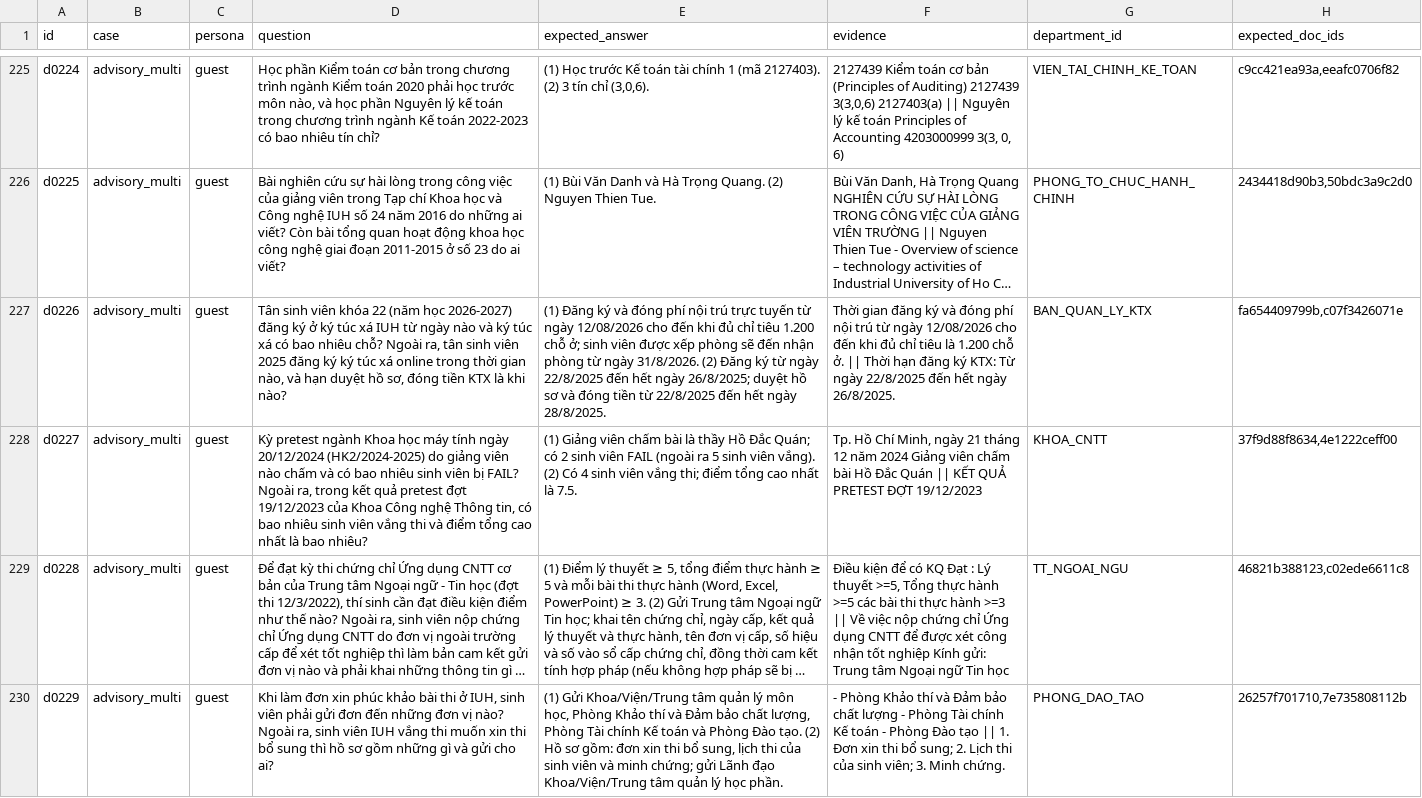
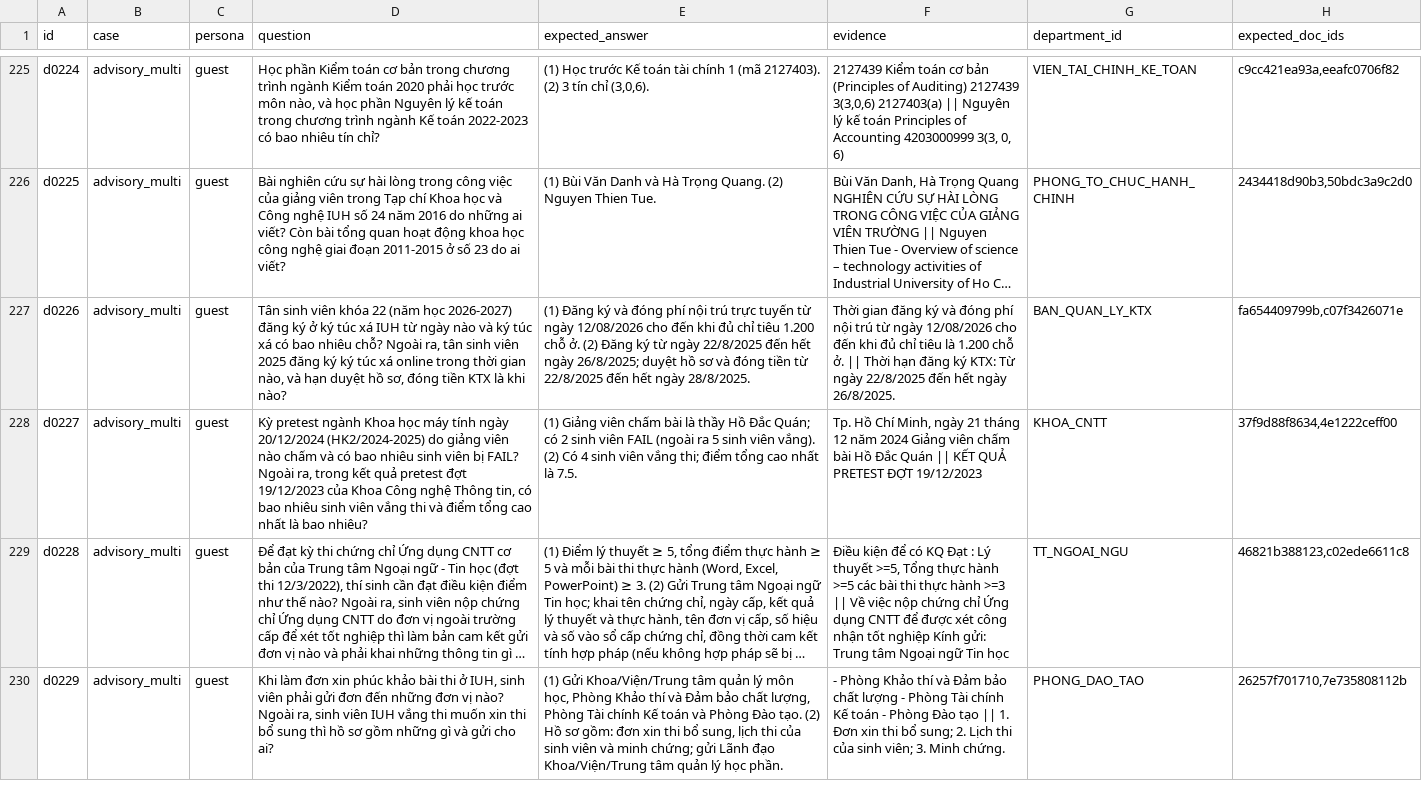
Before and after one commit to IUH-UniSage/unisage-gateway, a CSV file: dataset/demo/questions_demo_review.csv, drawn as a sheet; only a part is shown, gaps mark what is left out; long unchanged cells end in …; the diff covers the shown part only; the diff names each change by its address in the sheet, - before the commit and + after, or states it on an @@ line.

```diff
--- a/dataset/demo/questions_demo_review.csv
+++ b/dataset/demo/questions_demo_review.csv
-E227 (expected_answer): …1.200 chỗ ở; sinh viên được xếp phòng sẽ đến nhận phòng từ ngày 31/8/2026. (2) Đăng…
+E227 (expected_answer): …1.200 chỗ ở. (2) Đăng…
```
Also changed, not shown: 23 edited cells elsewhere in this file, dataset/official/questions_review.csv, 2 other files.
